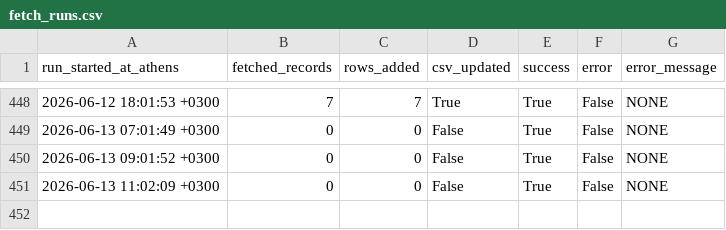
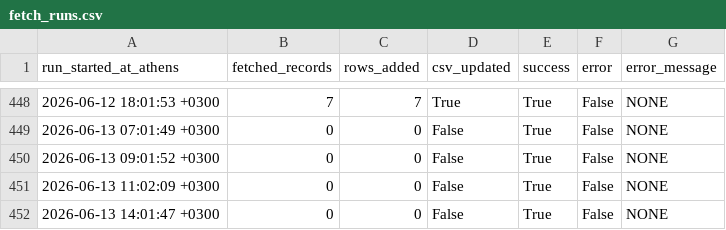
Before and after one commit to troboukis/2026_fire_protection, a CSV file: logs/fetch_runs.csv, drawn as a sheet; only a part is shown, gaps mark what is left out.

```diff
--- a/logs/fetch_runs.csv
+++ b/logs/fetch_runs.csv
@@ -451 +451,2 @@ run_started_at_athens,fetched_records,rows_added,csv_updated,success,error,error
 2026-06-13 11:02:09 +0300,0,0,False,True,False,NONE
+2026-06-13 14:01:47 +0300,0,0,False,True,False,NONE
```
Also changed, not shown: logs/kimdis_fetch_runs.csv, logs/relevance_filter_runs.csv.
